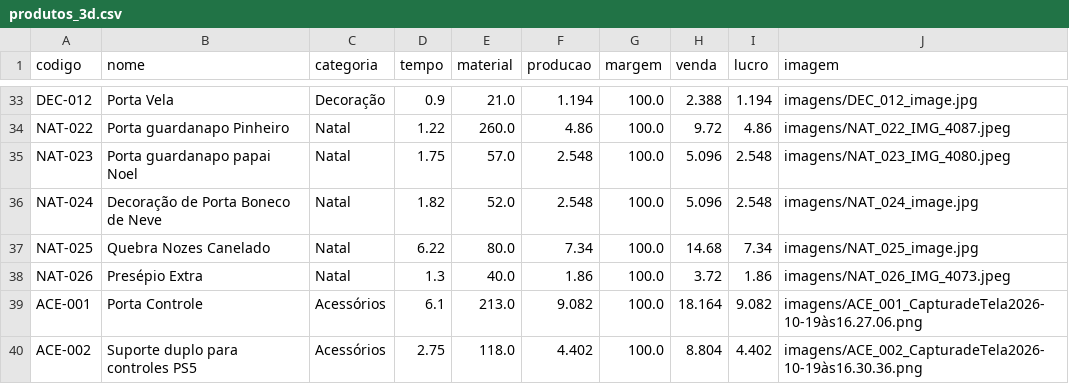
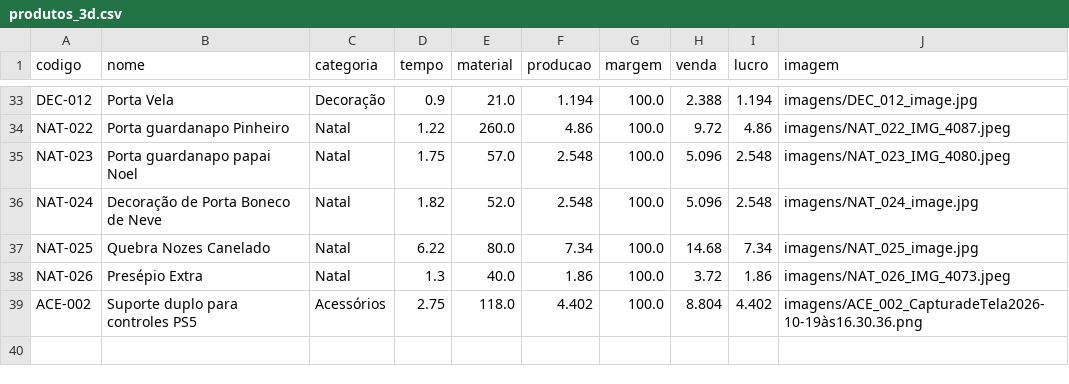
Before and after one commit to geopare/EITA, a CSV file: produtos_3d.csv, drawn as a sheet; only a part is shown, gaps mark what is left out.

Commit message:
Atualização automática do banco de produtos

```diff
--- a/produtos_3d.csv
+++ b/produtos_3d.csv
@@ -38,3 +38,2 @@ NAT-025,Quebra Nozes Canelado,Natal,6.22,80.0,7.34,100.0,14.68,7.34,imagens/NAT_
 NAT-026,Presépio Extra ,Natal,1.3,40.0,1.86,100.0,3.72,1.86,imagens/NAT_026_IMG_4073.jpeg
-ACE-001,Porta Controle ,Acessórios,6.1,213.0,9.082,100.0,18.164,9.082,imagens/ACE_001_CapturadeTela2026-10-19às16.27.06.png
 ACE-002,Suporte duplo para controles PS5,Acessórios,2.75,118.0,4.402,100.0,8.804,4.402,imagens/ACE_002_CapturadeTela2026-10-19às16.30.36.png
```
